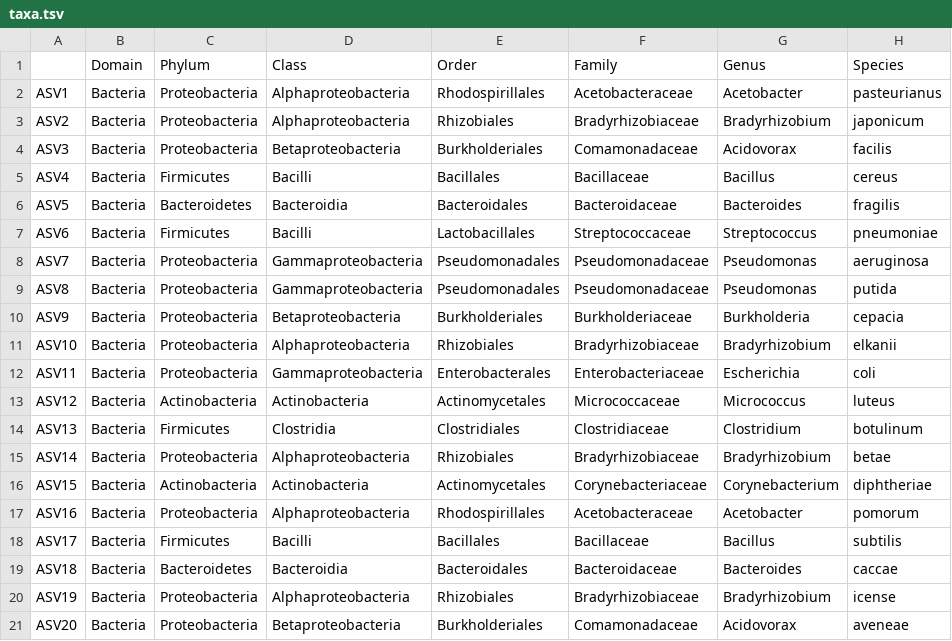
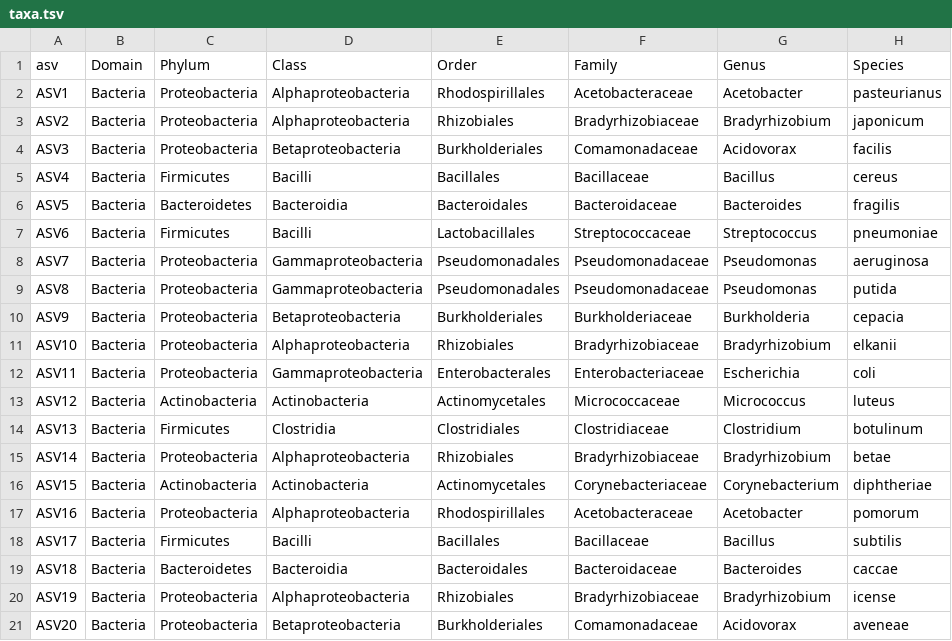
Before and after one commit to zjardyn/bubbler, a TSV file: inst/extdata/taxa.tsv, drawn as a sheet.

```diff
--- a/inst/extdata/taxa.tsv
+++ b/inst/extdata/taxa.tsv
@@ -1,2 +1,2 @@
-	Domain	Phylum	Class	Order	Family	Genus	Species
+asv	Domain	Phylum	Class	Order	Family	Genus	Species
 ASV1	Bacteria	Proteobacteria	Alphaproteobacteria	Rhodospirillales	Acetobacteraceae	Acetobacter	pasteurianus
```
Also changed, not shown: inst/extdata/metadata.tsv, inst/extdata/seqtab.tsv, 5 other files.
